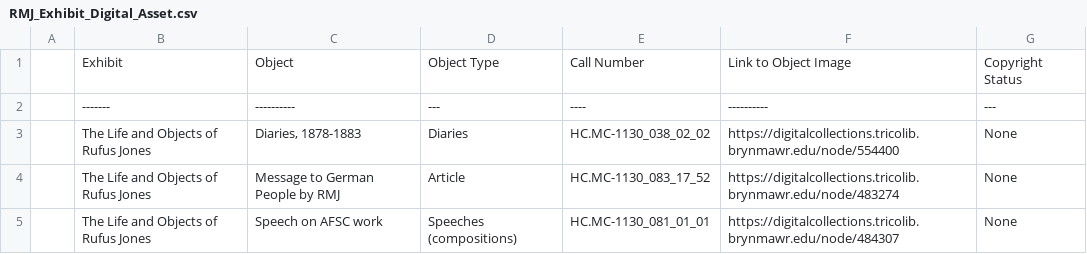
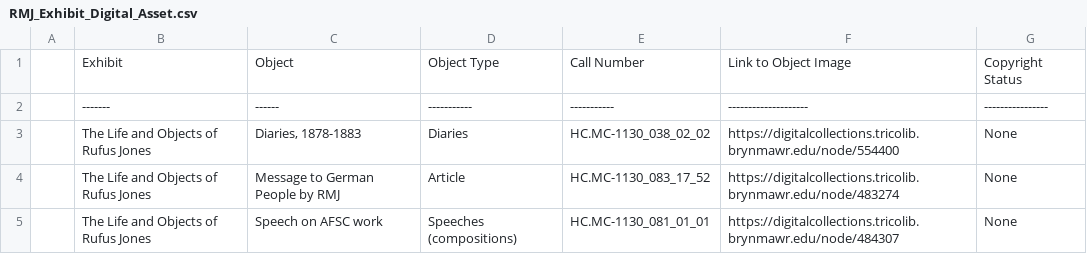
Before and after one commit to HCDigitalScholarship/RMJdata, a CSV file: RMJ_Exhibit_Digital_Asset.csv, drawn as a sheet; only a part is shown; removed rows and columns are numbered as before the commit, all else as after; the diff names each change by its address in the sheet, - before the commit and + after, or states it on an @@ line.

Commit message:
Update RMJ_Exhibit_Digital_Asset.csv 9

```diff
--- a/RMJ_Exhibit_Digital_Asset.csv
+++ b/RMJ_Exhibit_Digital_Asset.csv
-row 2:  | ------- | ---------- | --- | ---- | ---------- | ---
+row 2:  | ------- | ------ | ----------- | ----------- | -------------------- | ----------------
```
